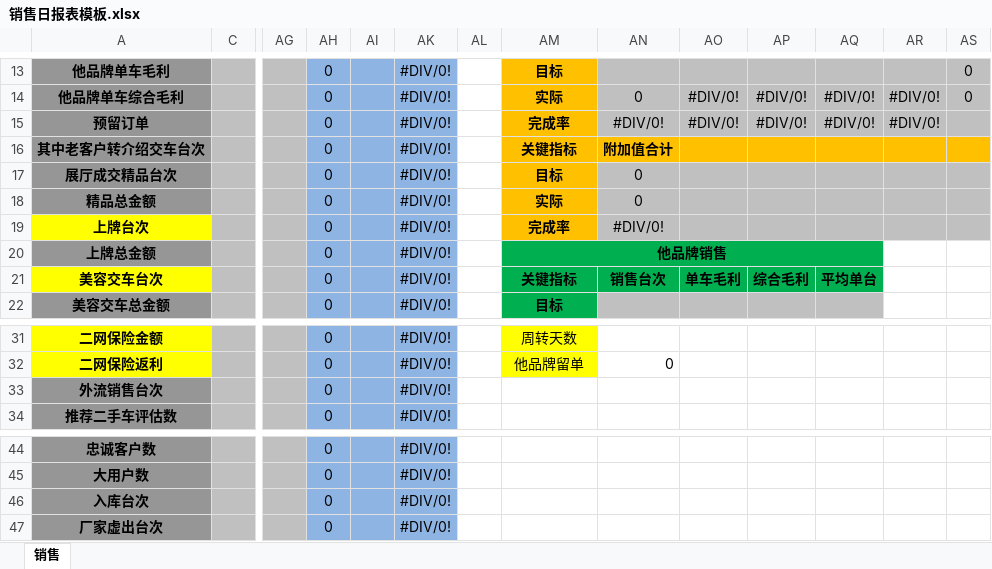
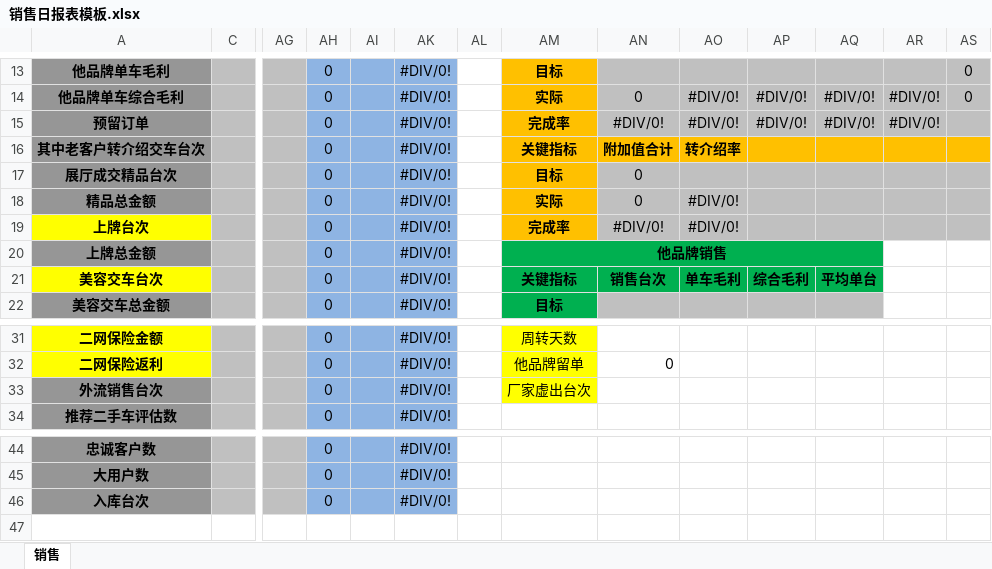
Before and after one commit to shaohaiou/hongxu, an Excel workbook: Hx.BackAdmin/App_Data/销售日报表模板.xlsx, sheet 销售, drawn as a sheet; only a part is shown, gaps mark what is left out; values as stored, in another font and other column widths than the file's, no borders; rows hold the shown columns only; the diff names each change by its address in the sheet, - before the commit and + after, or states it on an @@ line.

```diff
--- a/Hx.BackAdmin/App_Data/销售日报表模板.xlsx (sheet 销售)
+++ b/Hx.BackAdmin/App_Data/销售日报表模板.xlsx (sheet 销售)
-AO16: (empty)
+AO16: 转介绍率
-AO18:AO19: (empty)
+AO18:AO19: #DIV/0!
-AM33: (empty)
+AM33: 厂家虚出台次
-AM33 fill: none
+AM33 fill: #FFFF00
-row 47: 厂家虚出台次 |  |  | 0 |  | #DIV/0!
```
Also changed, not shown: Hx.BackAdmin/App_Data/售后日报表模板.xlsx, Hx.BackAdmin/App_Data/销售日报表模板1.xlsx, 16 other files.
